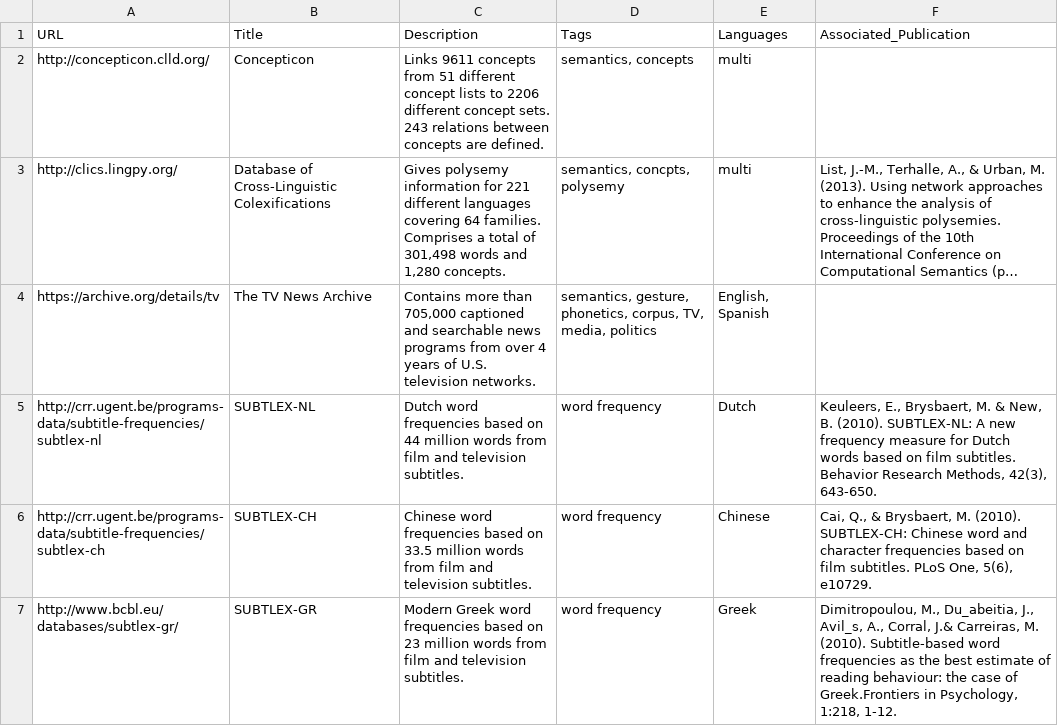
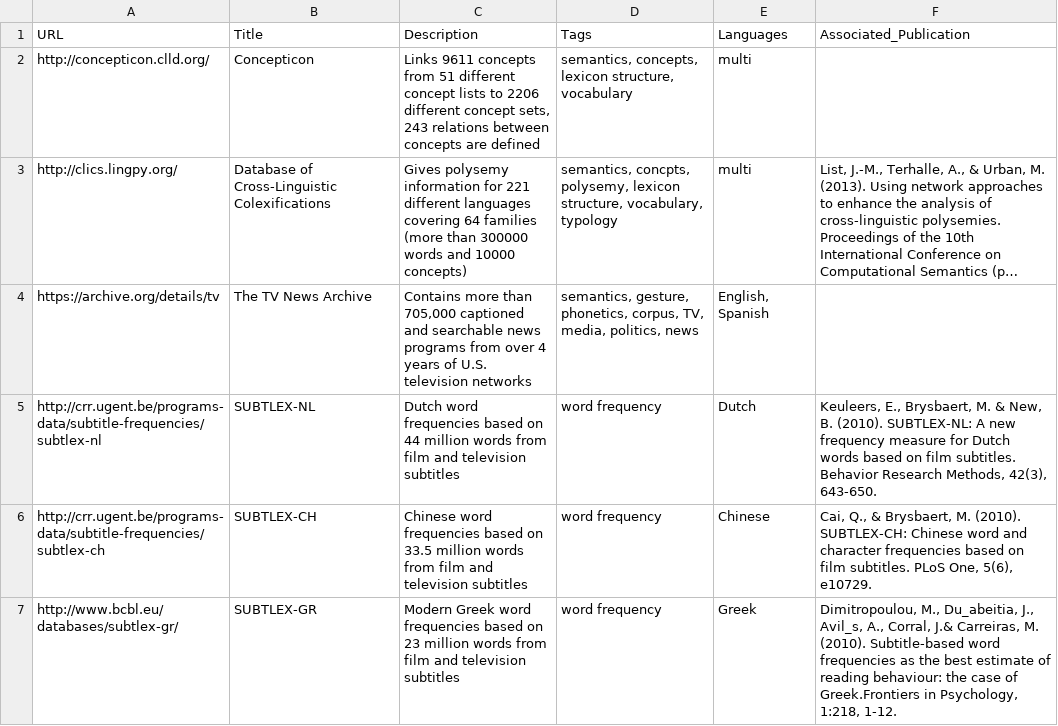
Before and after one commit to LinguisticData/LinguisticData.github.io, a TSV file: databases.tsv, drawn as a sheet; only a part is shown; long unchanged cells end in …; the diff covers the shown part only; the diff names each change by its address in the sheet, - before the commit and + after, or states it on an @@ line.

Commit message:
minor changes to tags

```diff
--- a/databases.tsv
+++ b/databases.tsv
-C2 (Description): …different concept sets. 243 relations between concepts are defined.
+C2 (Description): …different concept sets, 243 relations between concepts are defined
-D2 (Tags): semantics, concepts
+D2 (Tags): semantics, concepts, lexicon structure, vocabulary
-C3 (Description): …covering 64 families. Comprises a total of 301,498 words and 1,280 concepts.
+C3 (Description): …covering 64 families (more than 300000 words and 10000 concepts)
-D3 (Tags): semantics, concpts, polysemy
+D3 (Tags): semantics, concpts, polysemy, lexicon structure, vocabulary, typology
-C4 (Description): …U.S. television networks.
+C4 (Description): …U.S. television networks
-D4 (Tags): …TV, media, politics
+D4 (Tags): …TV, media, politics, news
-C5 (Description): …and television subtitles.
+C5 (Description): …and television subtitles
-C6 (Description): …and television subtitles.
+C6 (Description): …and television subtitles
-C7 (Description): …and television subtitles.
+C7 (Description): …and television subtitles
```
Also changed, not shown: 60 edited cells elsewhere in this file.
